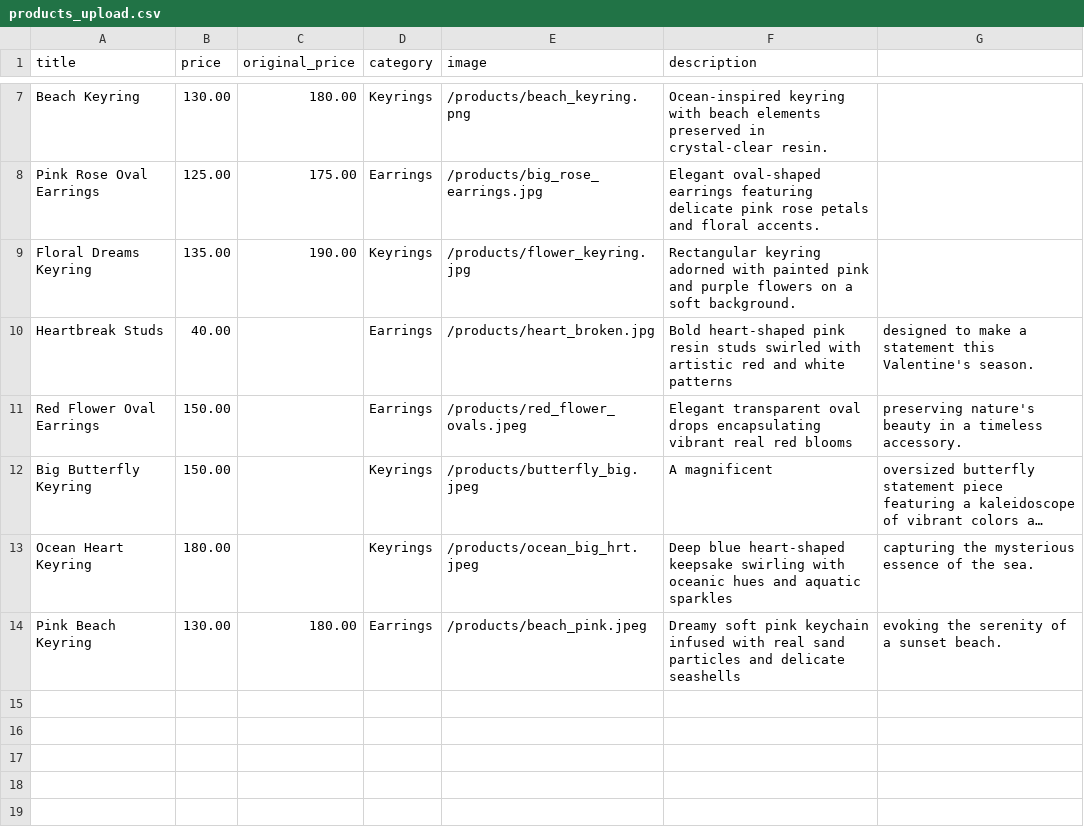
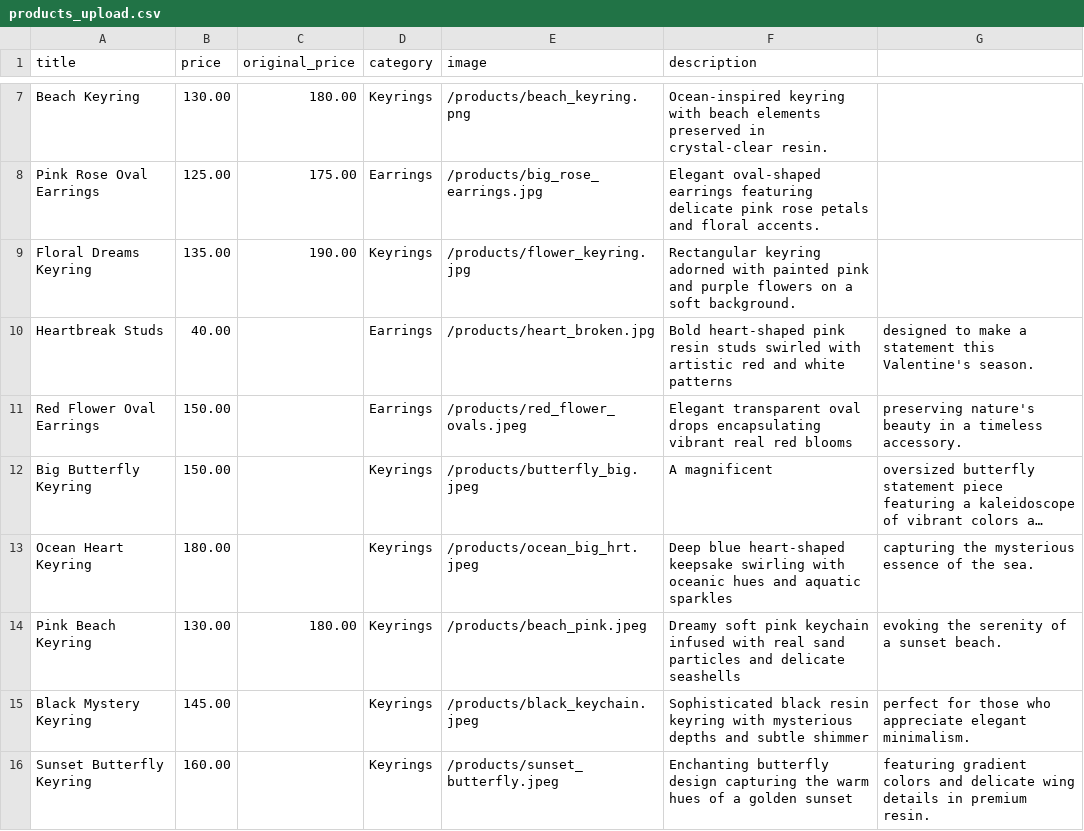
Before and after one commit to NikhitaB15/resin_keyring_dreams, a CSV file: products_upload.csv, drawn as a sheet; only a part is shown, gaps mark what is left out; long unchanged cells end in …; the diff names each change by its address in the sheet, - before the commit and + after, or states it on an @@ line.

Commit message:
added_new_products

```diff
--- a/products_upload.csv
+++ b/products_upload.csv
-D14 (category): Earrings
+D14 (category): Keyrings
+row 15: Black Mystery Keyring | 145.00 |  | Keyrings | /products/black_keychain.jpeg | Sophisticated black resin keyring with mysterious depths and subtle shimmer | perfect for those who appreciate elegant minimalism.
+row 16: Sunset Butterfly Keyring | 160.00 |  | Keyrings | /products/sunset_butterfly.jpeg | Enchanting butterfly design capturing the warm hues of a golden sunset | featuring gradient colors and delicate wing details in premium resin.
```
Also changed, not shown: 1 other file.
